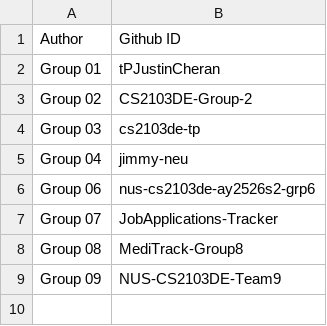
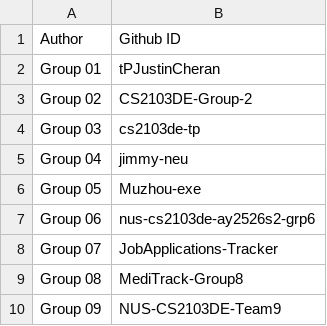
Before and after one commit to nus-cs2103de-ay2526s2/tp-code-dashboard, a CSV file: configs/authors.csv, drawn as a sheet.

```diff
--- a/configs/authors.csv
+++ b/configs/authors.csv
@@ -5,2 +5,3 @@ Group 03,cs2103de-tp
 Group 04,jimmy-neu
+Group 05,Muzhou-exe
 Group 06,nus-cs2103de-ay2526s2-grp6
```
Also changed, not shown: configs/repo-config.csv.
